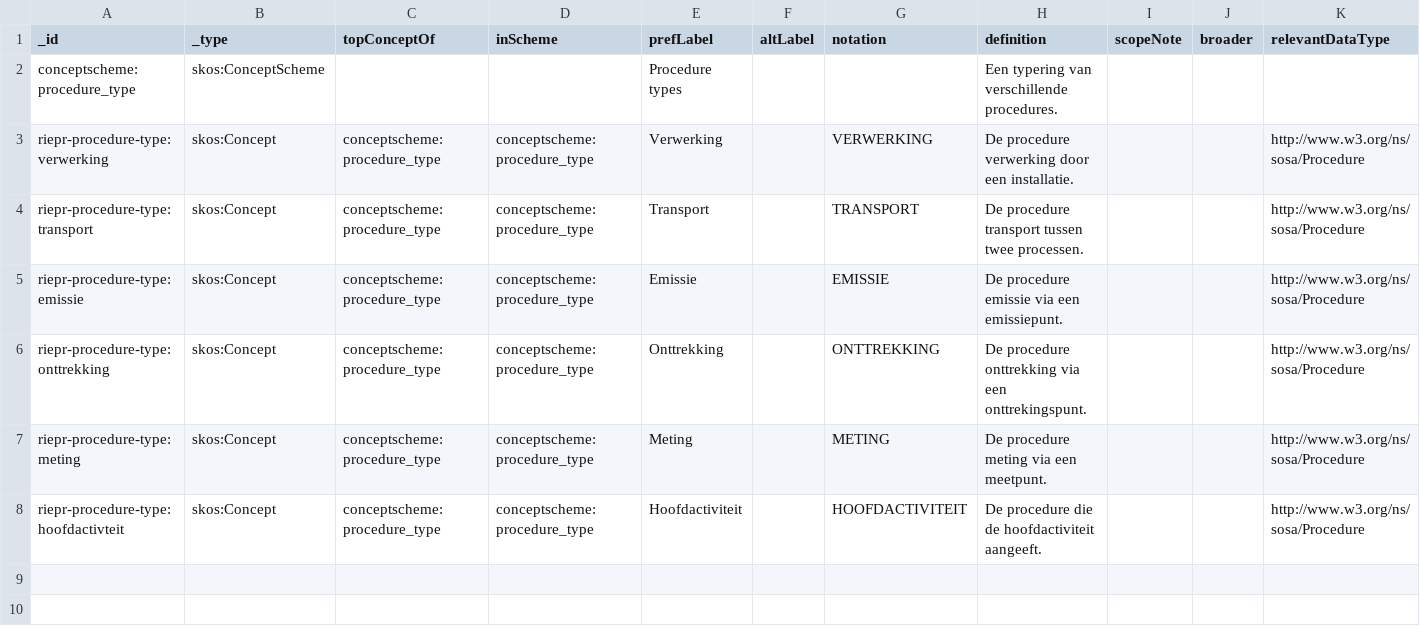
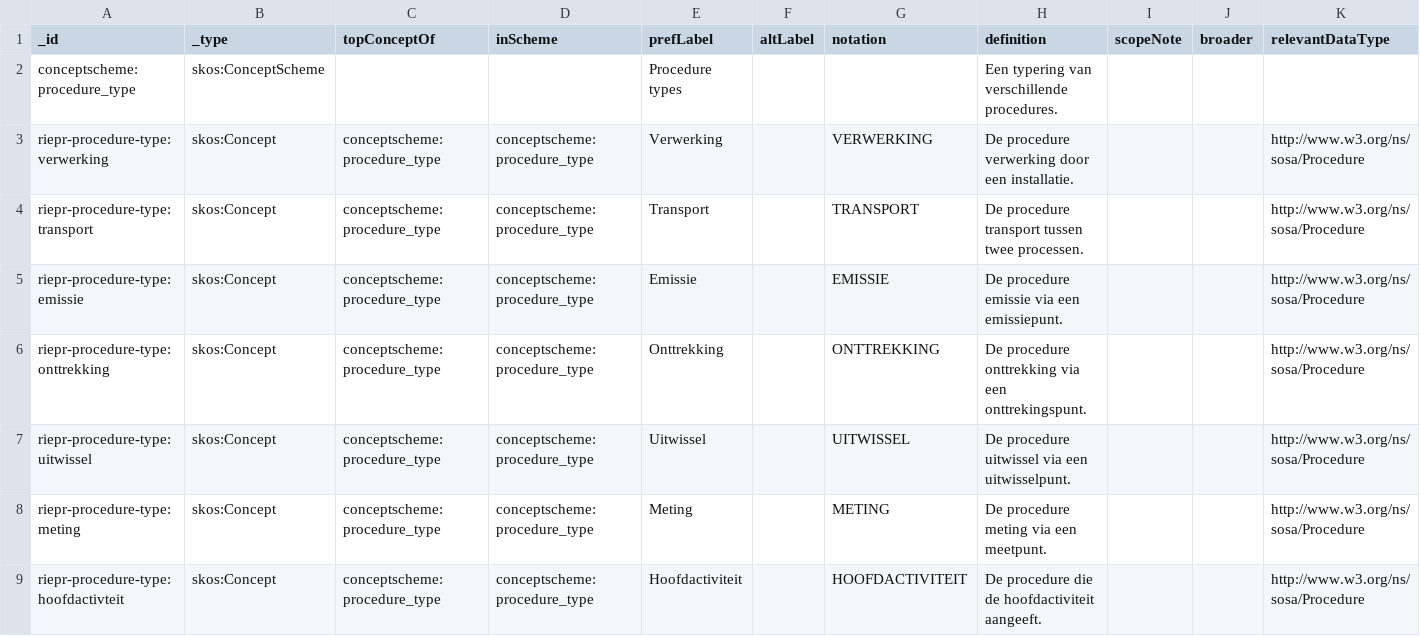
Before and after one commit to milieuinfo/codelijst-rie-iepr, a CSV file: src/source/procedure_type.csv, drawn as a sheet; the diff names each change by its address in the sheet, - before the commit and + after, or states it on an @@ line.

Commit message:
chore: uitwisselpunt procedure

```diff
--- a/src/source/procedure_type.csv
+++ b/src/source/procedure_type.csv
+row 7: riepr-procedure-type:uitwissel | skos:Concept | conceptscheme:procedure_type | conceptscheme:procedure_type | Uitwissel |  | UITWISSEL | De procedure uitwissel via een uitwisselpunt. |  |  | http://www.w3.org/ns/sosa/Procedure
```
Also changed, not shown: 5 other files.
